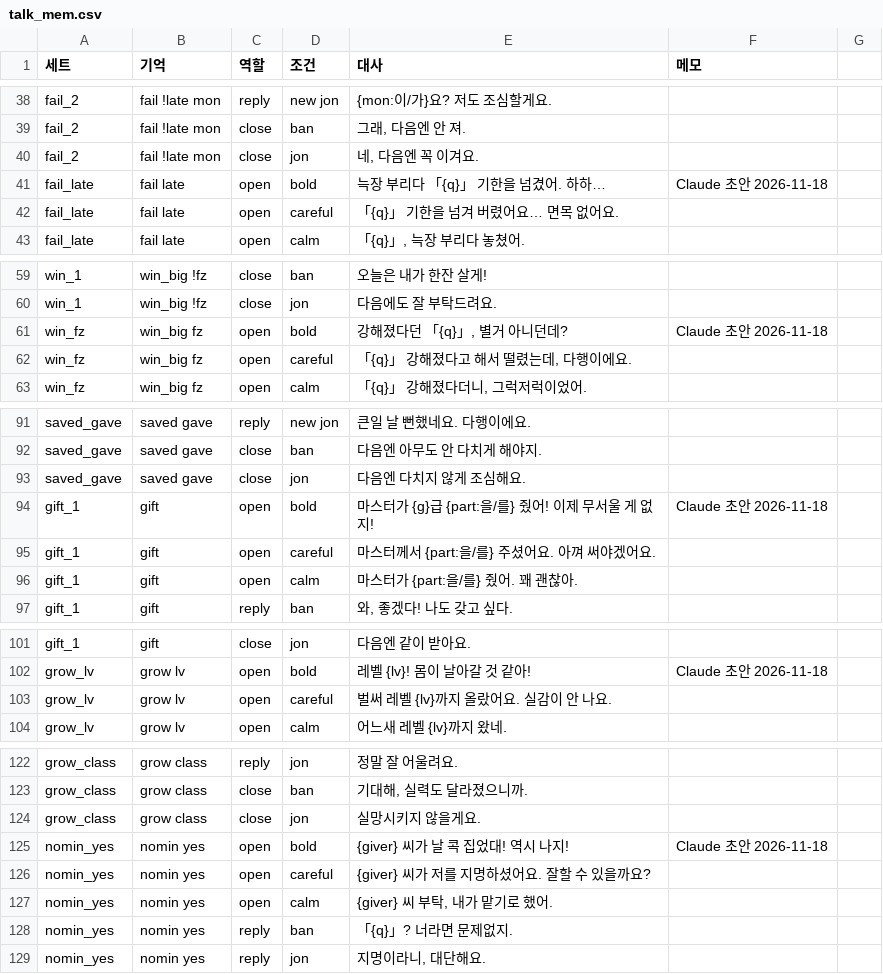
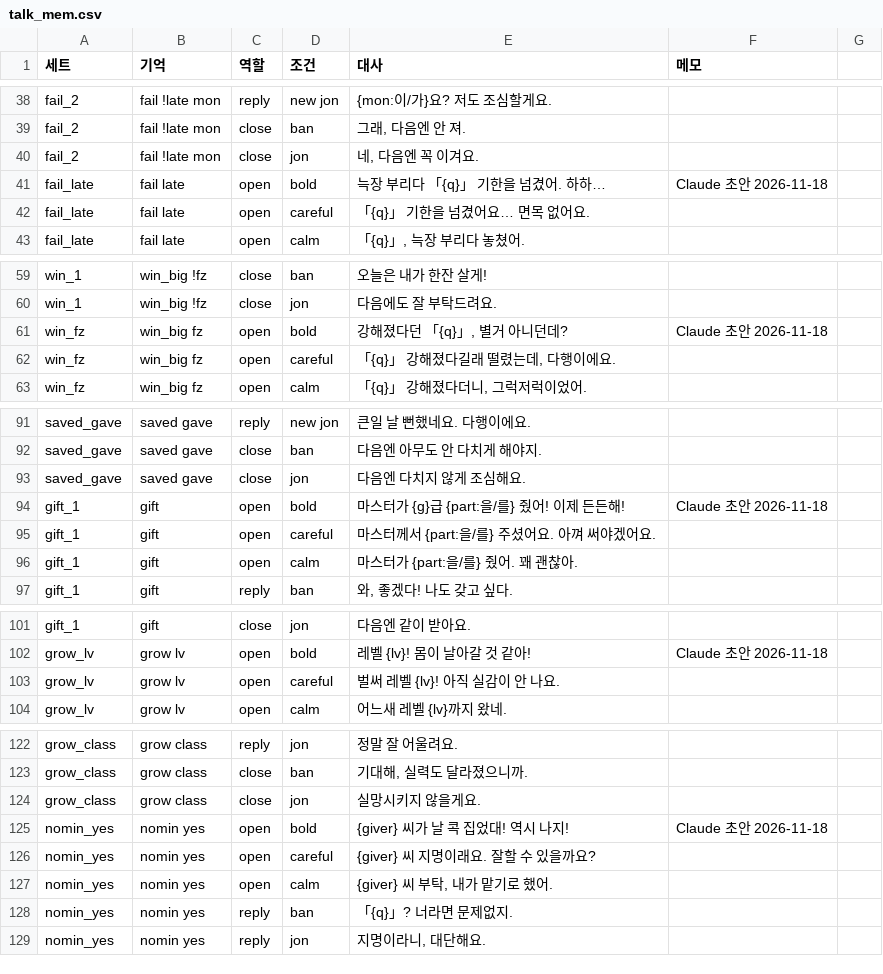
Before and after one commit to applesoda01/Project_F, a CSV file: prototype/data/talk_mem.csv, drawn as a sheet; only a part is shown, gaps mark what is left out; the diff covers the shown part only.

```diff
--- a/prototype/data/talk_mem.csv
+++ b/prototype/data/talk_mem.csv
@@ -41,3 +41,3 @@ fail_2,fail !late mon,close,jon,"네, 다음엔 꼭 이겨요.",
 fail_late,fail late,open,bold,늑장 부리다 「{q}」 기한을 넘겼어. 하하…,Claude 초안 2026-11-18
-fail_late,fail late,open,careful,「{q}」 기한을 넘겨 버렸어요… 면목 없어요.,
+fail_late,fail late,open,careful,「{q}」 기한을 넘겼어요… 면목 없어요.,
 fail_late,fail late,open,calm,"「{q}」, 늑장 부리다 놓쳤어.",
@@ -61,3 +61,3 @@ win_1,win_big !fz,close,jon,다음에도 잘 부탁드려요.,
 win_fz,win_big fz,open,bold,"강해졌다던 「{q}」, 별거 아니던데?",Claude 초안 2026-11-18
-win_fz,win_big fz,open,careful,"「{q}」 강해졌다고 해서 떨렸는데, 다행이에요.",
+win_fz,win_big fz,open,careful,"「{q}」 강해졌다길래 떨렸는데, 다행이에요.",
 win_fz,win_big fz,open,calm,"「{q}」 강해졌다더니, 그럭저럭이었어.",
@@ -93,3 +93,3 @@ saved_gave,saved gave,close,ban,다음엔 아무도 안 다치게 해야지.,
 saved_gave,saved gave,close,jon,다음엔 다치지 않게 조심해요.,
-gift_1,gift,open,bold,마스터가 {g}급 {part:을/를} 줬어! 이제 무서울 게 없지!,Claude 초안 2026-11-18
+gift_1,gift,open,bold,마스터가 {g}급 {part:을/를} 줬어! 이제 든든해!,Claude 초안 2026-11-18
 gift_1,gift,open,careful,마스터께서 {part:을/를} 주셨어요. 아껴 써야겠어요.,
@@ -102,3 +102,3 @@ gift_1,gift,close,jon,다음엔 같이 받아요.,
 grow_lv,grow lv,open,bold,레벨 {lv}! 몸이 날아갈 것 같아!,Claude 초안 2026-11-18
-grow_lv,grow lv,open,careful,벌써 레벨 {lv}까지 올랐어요. 실감이 안 나요.,
+grow_lv,grow lv,open,careful,벌써 레벨 {lv}! 아직 실감이 안 나요.,
 grow_lv,grow lv,open,calm,어느새 레벨 {lv}까지 왔네.,
@@ -125,3 +125,3 @@ grow_class,grow class,close,jon,실망시키지 않을게요.,
 nomin_yes,nomin yes,open,bold,{giver} 씨가 날 콕 집었대! 역시 나지!,Claude 초안 2026-11-18
-nomin_yes,nomin yes,open,careful,{giver} 씨가 저를 지명하셨어요. 잘할 수 있을까요?,
+nomin_yes,nomin yes,open,careful,{giver} 씨 지명이래요. 잘할 수 있을까요?,
 nomin_yes,nomin yes,open,calm,"{giver} 씨 부탁, 내가 맡기로 했어.",
```
Also changed, not shown: 20 edited cells elsewhere in this file, prototype/data/talk.csv, 2 other files.
